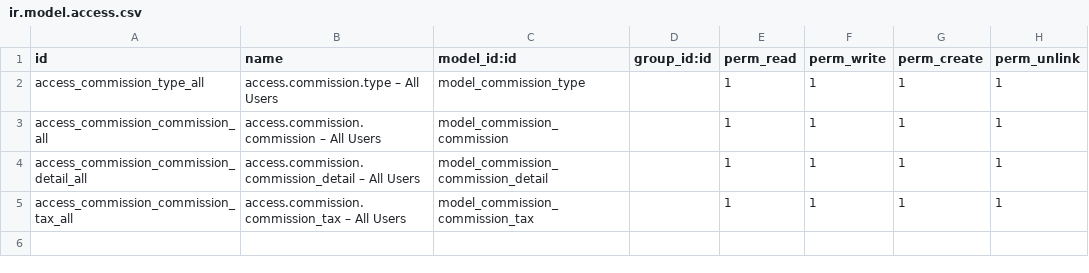
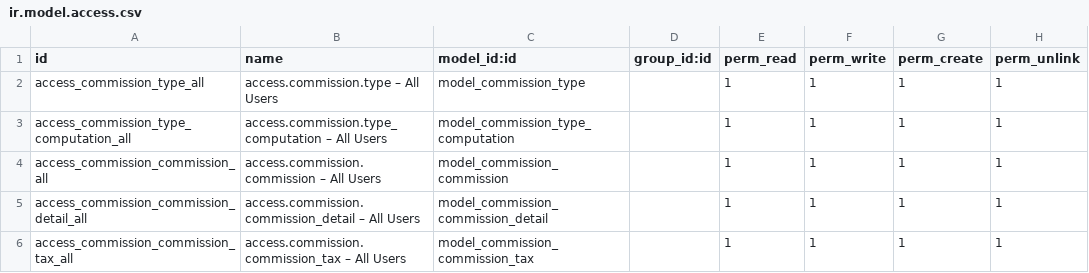
Before and after one commit to open-synergy/opnsynid-commission, a CSV file: commission/security/ir.model.access.csv, drawn as a sheet.

Commit message:
[commission] 11.0.1.1.0 QC

```diff
--- a/commission/security/ir.model.access.csv
+++ b/commission/security/ir.model.access.csv
@@ -2,2 +2,3 @@ id,name,model_id:id,group_id:id,perm_read,perm_write,perm_create,perm_unlink
 access_commission_type_all,access.commission.type – All Users,model_commission_type,,1,1,1,1
+access_commission_type_computation_all,access.commission.type_computation – All Users,model_commission_type_computation,,1,1,1,1
 access_commission_commission_all,access.commission.commission – All Users,model_commission_commission,,1,1,1,1
```
Also changed, not shown: 10 other files.
